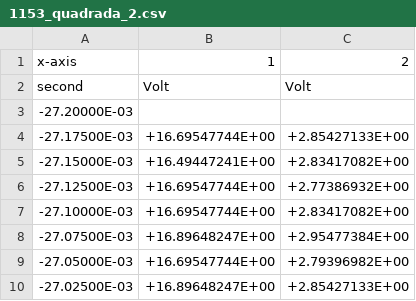
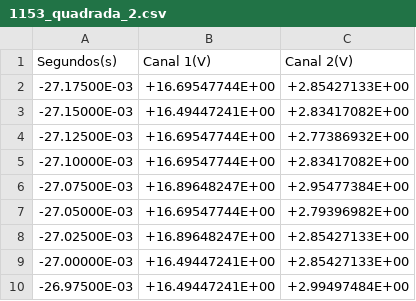
Before and after one commit to Pedropudin/LabFisica-3, a CSV file: Relatorio4/Lei_de_Faraday/data/1153_quadrada_2.csv, drawn as a sheet; only a part is shown; the shorter side is filled out with more unchanged rows; removed rows and columns are numbered as before the commit, all else as after; the diff names each change by its address in the sheet, - before the commit and + after, or states it on an @@ line.

```diff
--- a/Relatorio4/Lei_de_Faraday/data/1153_quadrada_2.csv
+++ b/Relatorio4/Lei_de_Faraday/data/1153_quadrada_2.csv
-row 1: x-axis | 1 | 2
-row 2: second | Volt | Volt
-row 3: -27.20000E-03
+row 1: Segundos(s) | Canal 1(V) | Canal 2(V)
```
Also changed, not shown: Relatorio4/Lei_de_Faraday/data/1153.csv, Relatorio4/Lei_de_Faraday/data/1153_canal_2_1.csv, 9 other files.
